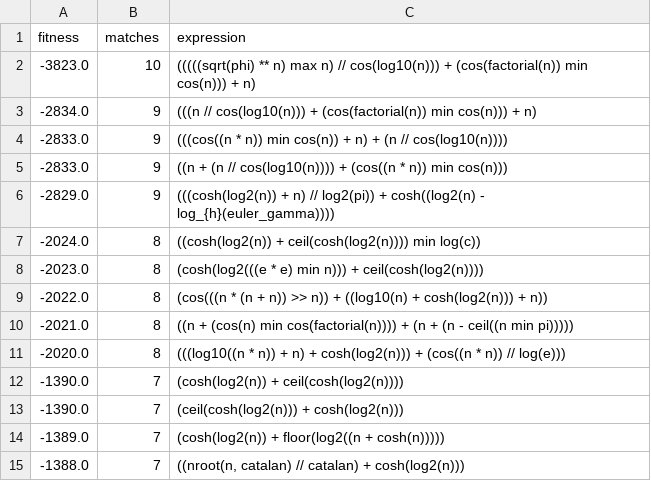
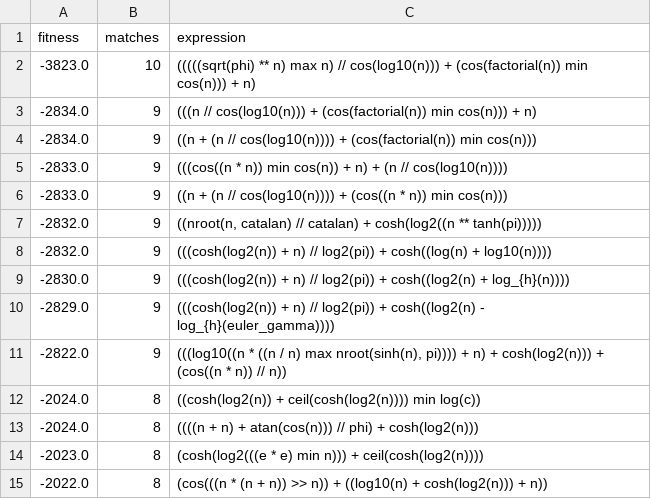
Before and after one commit to AlexanderParker/prime-experiments, a CSV file: ga3/seeds.csv, drawn as a sheet; only a part is shown; the shorter side is filled out with more unchanged rows; the diff names each change by its address in the sheet, - before the commit and + after, or states it on an @@ line.

```diff
--- a/ga3/seeds.csv
+++ b/ga3/seeds.csv
+row 4: -2834.0 | 9 | ((n + (n // cos(log10(n)))) + (cos(factorial(n)) min cos(n)))
+row 7: -2832.0 | 9 | ((nroot(n, catalan) // catalan) + cosh(log2((n ** tanh(pi)))))
+row 8: -2832.0 | 9 | (((cosh(log2(n)) + n) // log2(pi)) + cosh((log(n) + log10(n))))
+row 9: -2830.0 | 9 | (((cosh(log2(n)) + n) // log2(pi)) + cosh((log2(n) + log_{h}(n))))
+row 11: -2822.0 | 9 | (((log10((n * ((n / n) max nroot(sinh(n), pi)))) + n) + cosh(log2(n))) + (cos((n * n)) // n))
+row 13: -2024.0 | 8 | ((((n + n) + atan(cos(n))) // phi) + cosh(log2(n)))
```
Also changed, not shown: 9 other files.
